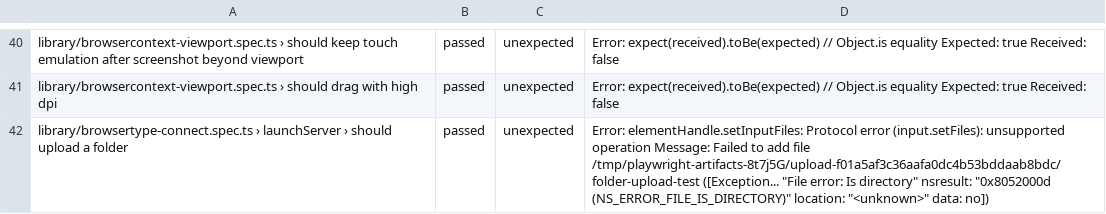
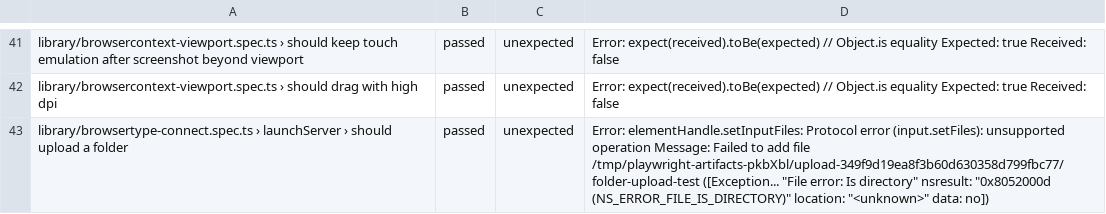
Before and after one commit to microsoft/playwright, a CSV file: moz-firefox-nightly.csv, drawn as a sheet; only a part is shown, gaps mark what is left out; the diff covers the shown part only.

```diff
--- a/moz-firefox-nightly.csv
+++ b/moz-firefox-nightly.csv
@@ -41,2 +42,2 @@ library/browsercontext-viewport.spec.ts › should keep touch emulation after sc
 library/browsercontext-viewport.spec.ts › should drag with high dpi,passed,unexpected,Error: expect(received).toBe(expected) // Object.is equality Expected: true Received: false
-library/browsertype-connect.spec.ts › launchServer › should upload a folder,passed,unexpected,"Error: elementHandle.setInputFiles: Protocol error (input.setFiles): unsupported operation Message: Failed to add file /tmp/playwright-artifacts-8t7j5G/upload-f01a5af3c36aafa0dc4b53bddaab8bdc/folder-upload-test ([Exception... ""File error: Is directory"" nsresult: ""0x8052000d (NS_ERROR_FILE_IS_DIRECTORY)"" location: ""<unknown>"" data: no])"
+library/browsertype-connect.spec.ts › launchServer › should upload a folder,passed,unexpected,"Error: elementHandle.setInputFiles: Protocol error (input.setFiles): unsupported operation Message: Failed to add file /tmp/playwright-artifacts-pkbXbl/upload-349f9d19ea8f3b60d630358d799fbc77/folder-upload-test ([Exception... ""File error: Is directory"" nsresult: ""0x8052000d (NS_ERROR_FILE_IS_DIRECTORY)"" location: ""<unknown>"" data: no])"
```
Also changed, not shown: 4 added rows, 3 removed rows and 9 edited cells elsewhere in this file.
